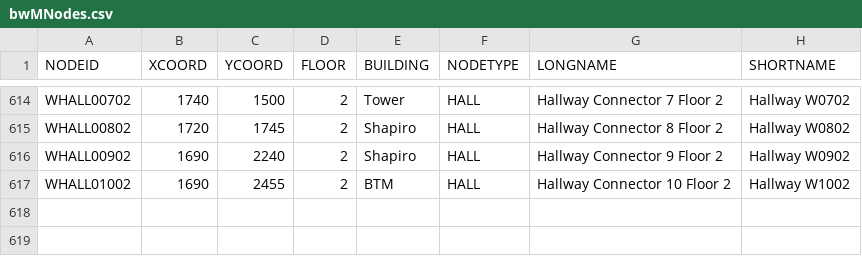
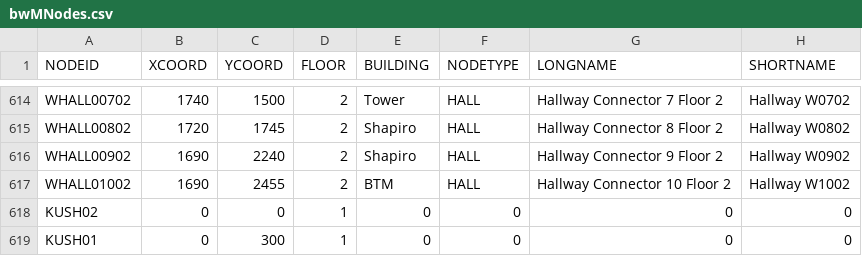
Before and after one commit to dacs30/software-engineering-project, a CSV file: data/bwMNodes.csv, drawn as a sheet; only a part is shown, gaps mark what is left out; the diff names each change by its address in the sheet, - before the commit and + after, or states it on an @@ line.

```diff
--- a/data/bwMNodes.csv
+++ b/data/bwMNodes.csv
+row 618: KUSH02 | 0 | 0 | 1 | 0 | 0 | 0 | 0
+row 619: KUSH01 | 0 | 300 | 1 | 0 | 0 | 0 | 0
```
Also changed, not shown: 4 other files.
